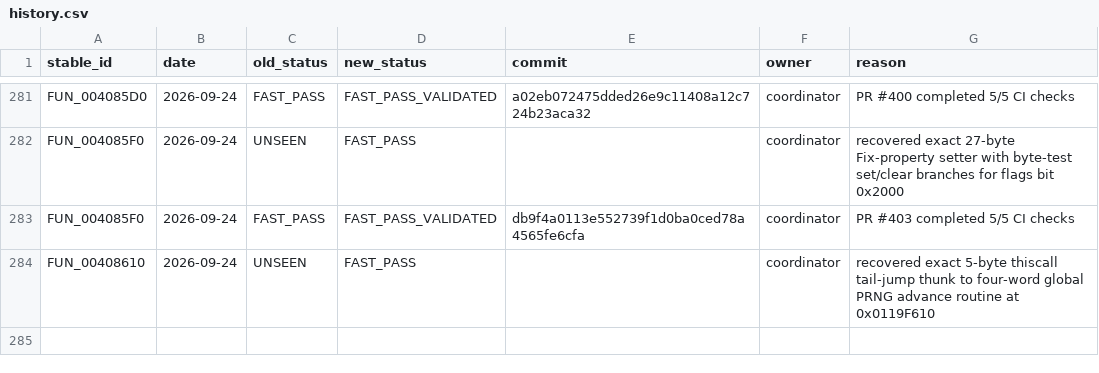
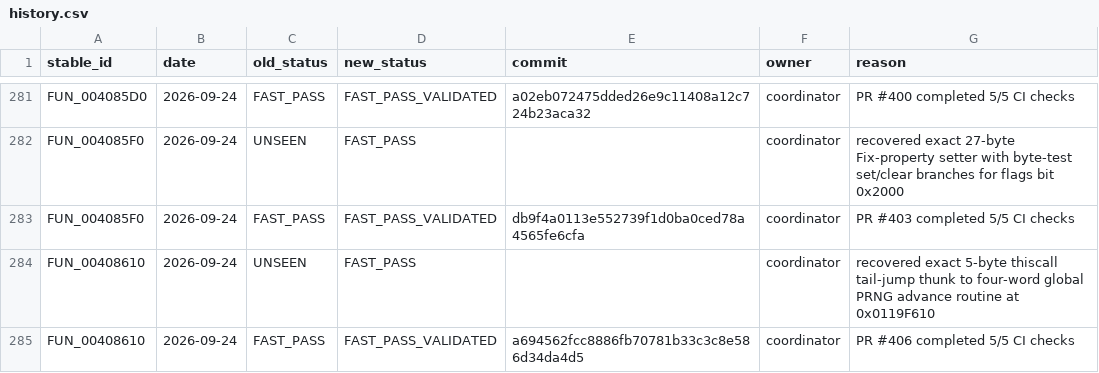
Before and after one commit to Putxo/BioHazard-V-Resurrection, a CSV file: database/history.csv, drawn as a sheet; only a part is shown, gaps mark what is left out.

Commit message:
Validate FUN_00408610 fast-pass block

```diff
--- a/database/history.csv
+++ b/database/history.csv
@@ -284 +284,2 @@ FUN_004085F0,2026-09-24,FAST_PASS,FAST_PASS_VALIDATED,db9f4a0113e552739f1d0ba0ce
 FUN_00408610,2026-09-24,UNSEEN,FAST_PASS,,coordinator,recovered exact 5-byte thiscall tail-jump thunk to four-word global PRNG advance routine at 0x0119F610
+FUN_00408610,2026-09-24,FAST_PASS,FAST_PASS_VALIDATED,a694562fcc8886fb70781b33c3c8e586d34da4d5,coordinator,PR #406 completed 5/5 CI checks
```
Also changed, not shown: database/functions.csv, 2 other files.
